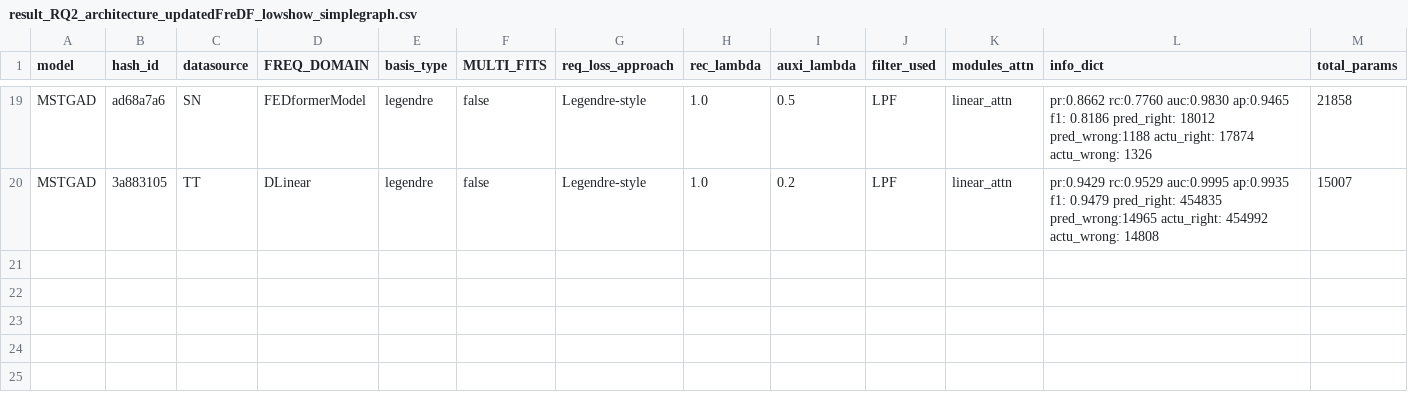
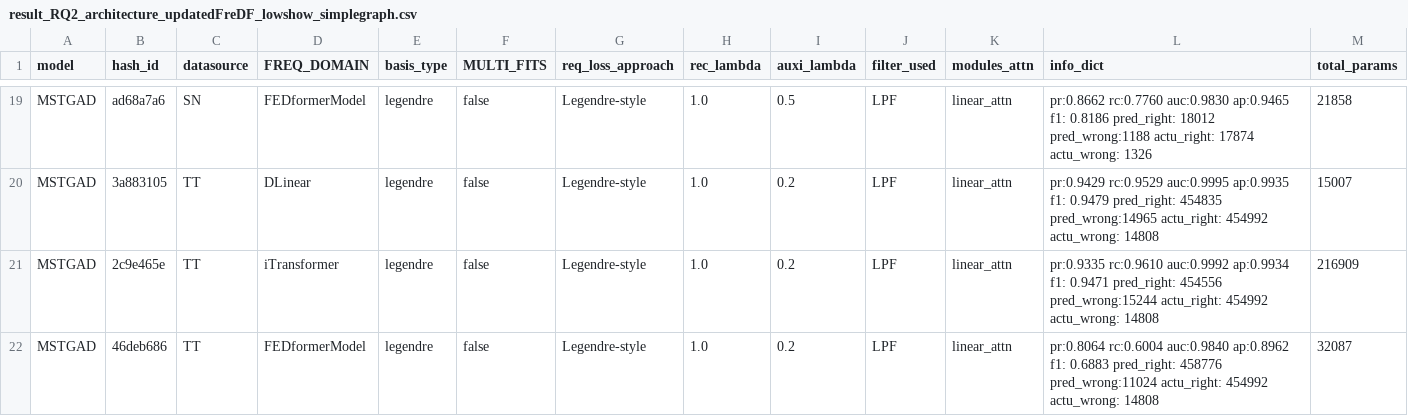
Before and after one commit to theamrzaki/MicroService_Twin_Original, a CSV file: result_journal/result_RQ2_architecture_updatedFreDF_lowshow_simplegraph.csv, drawn as a sheet; only a part is shown, gaps mark what is left out; rows hold the shown columns only; the diff names each change by its address in the sheet, - before the commit and + after, or states it on an @@ line.

```diff
--- a/result_journal/result_RQ2_architecture_updatedFreDF_lowshow_simplegraph.csv
+++ b/result_journal/result_RQ2_architecture_updatedFreDF_lowshow_simplegraph.csv
+row 21: MSTGAD | 2c9e465e | TT | iTransformer | legendre | false | Legendre-style | 1.0 | 0.2 | LPF | linear_attn | pr:0.9335 rc:0.9610 auc:0.9992 ap:0.9934 f1: 0.9471 pred_right: 454556 pred_wrong:15244 actu_right: 454992 actu_wrong: 14808 | 216909
+row 22: MSTGAD | 46deb686 | TT | FEDformerModel | legendre | false | Legendre-style | 1.0 | 0.2 | LPF | linear_attn | pr:0.8064 rc:0.6004 auc:0.9840 ap:0.8962 f1: 0.6883 pred_right: 458776 pred_wrong:11024 actu_right: 454992 actu_wrong: 14808 | 32087
```
Also changed, not shown: result_journal/result_RQ2_ablations_withNorm_accMem_updatedFreDF_lowshow_simplegraph.csv, result_journal/result_RQ2_basis_withNorm_accMem_updatedFreDF_lowshow_simplegraph.csv, 2 other files.
